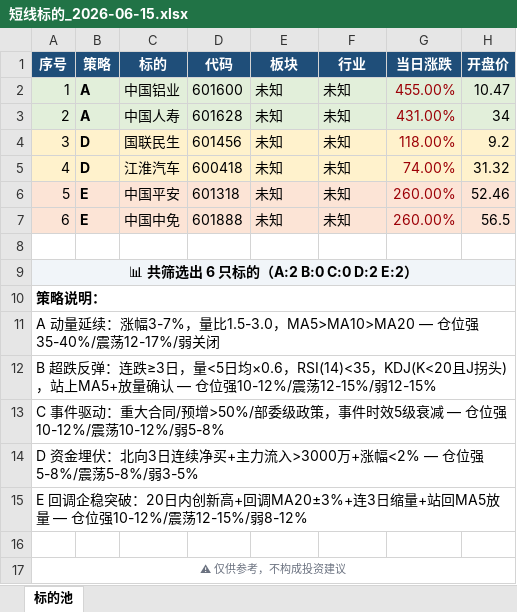
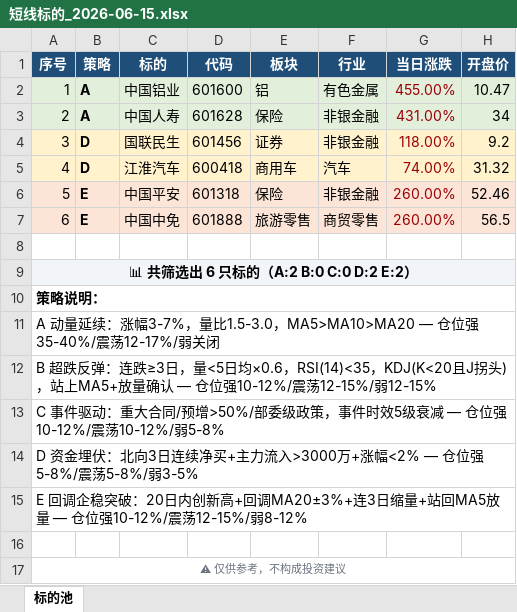
Before and after one commit to lc132/lv, an Excel workbook: 短线标的_2026-06-15.xlsx, sheet 标的池, drawn as a sheet; only a part is shown; values as stored, in another font and other column widths than the file's, no borders; the diff names each change by its address in the sheet, - before the commit and + after, or states it on an @@ line.

Commit message:
更新行业数据 2026-06-15

```diff
--- a/短线标的_2026-06-15.xlsx (sheet 标的池)
+++ b/短线标的_2026-06-15.xlsx (sheet 标的池)
-E2 (板块): 未知
+E2 (板块): 铝
-F2 (行业): 未知
+F2 (行业): 有色金属
-E3 (板块): 未知
+E3 (板块): 保险
-F3:F4 (行业): 未知
+F3:F4 (行业): 非银金融
-E4 (板块): 未知
+E4 (板块): 证券
-E5 (板块): 未知
+E5 (板块): 商用车
-F5 (行业): 未知
+F5 (行业): 汽车
-E6 (板块): 未知
+E6 (板块): 保险
-F6 (行业): 未知
+F6 (行业): 非银金融
-E7 (板块): 未知
+E7 (板块): 旅游零售
-F7 (行业): 未知
+F7 (行业): 商贸零售
```
